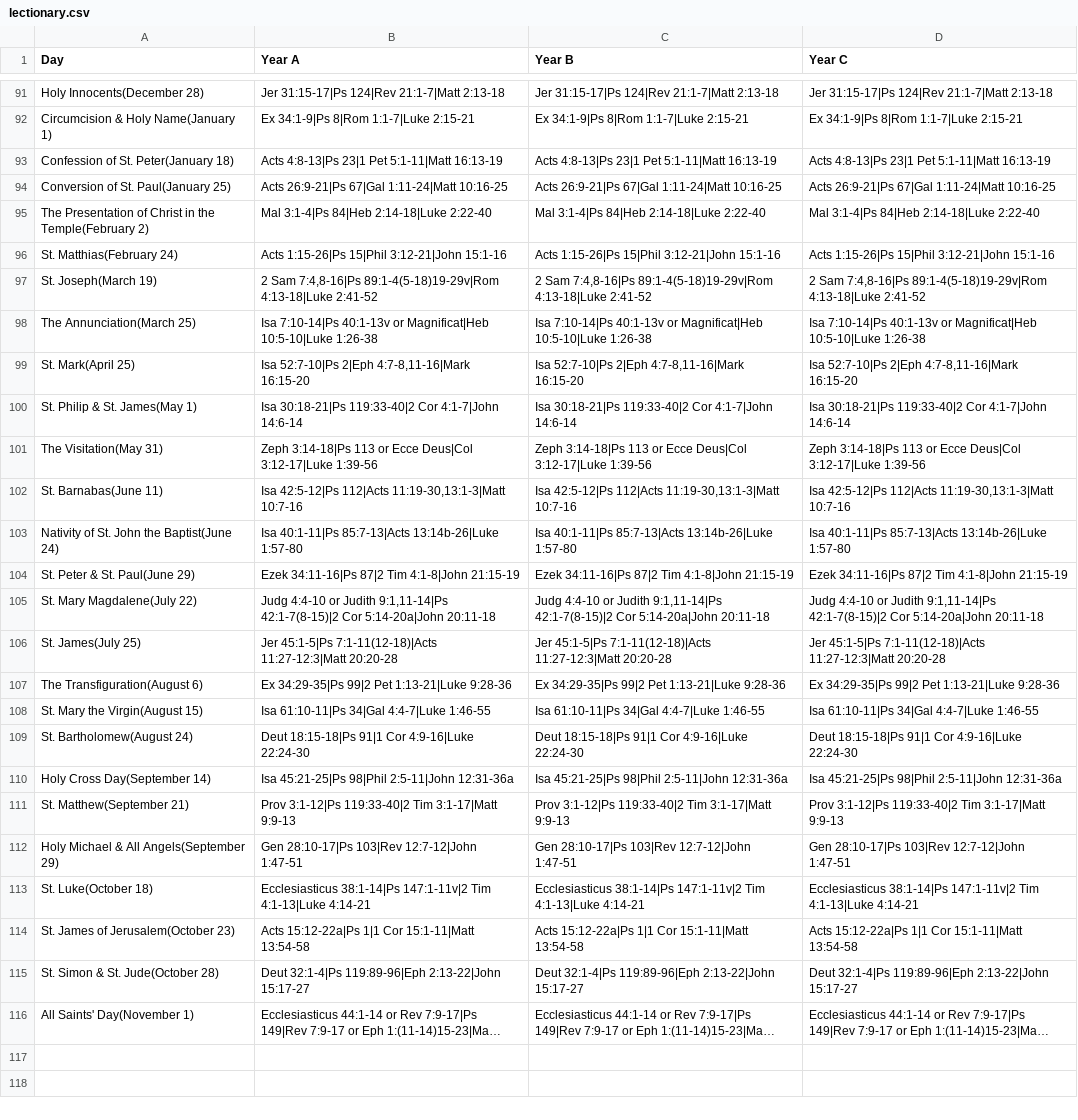
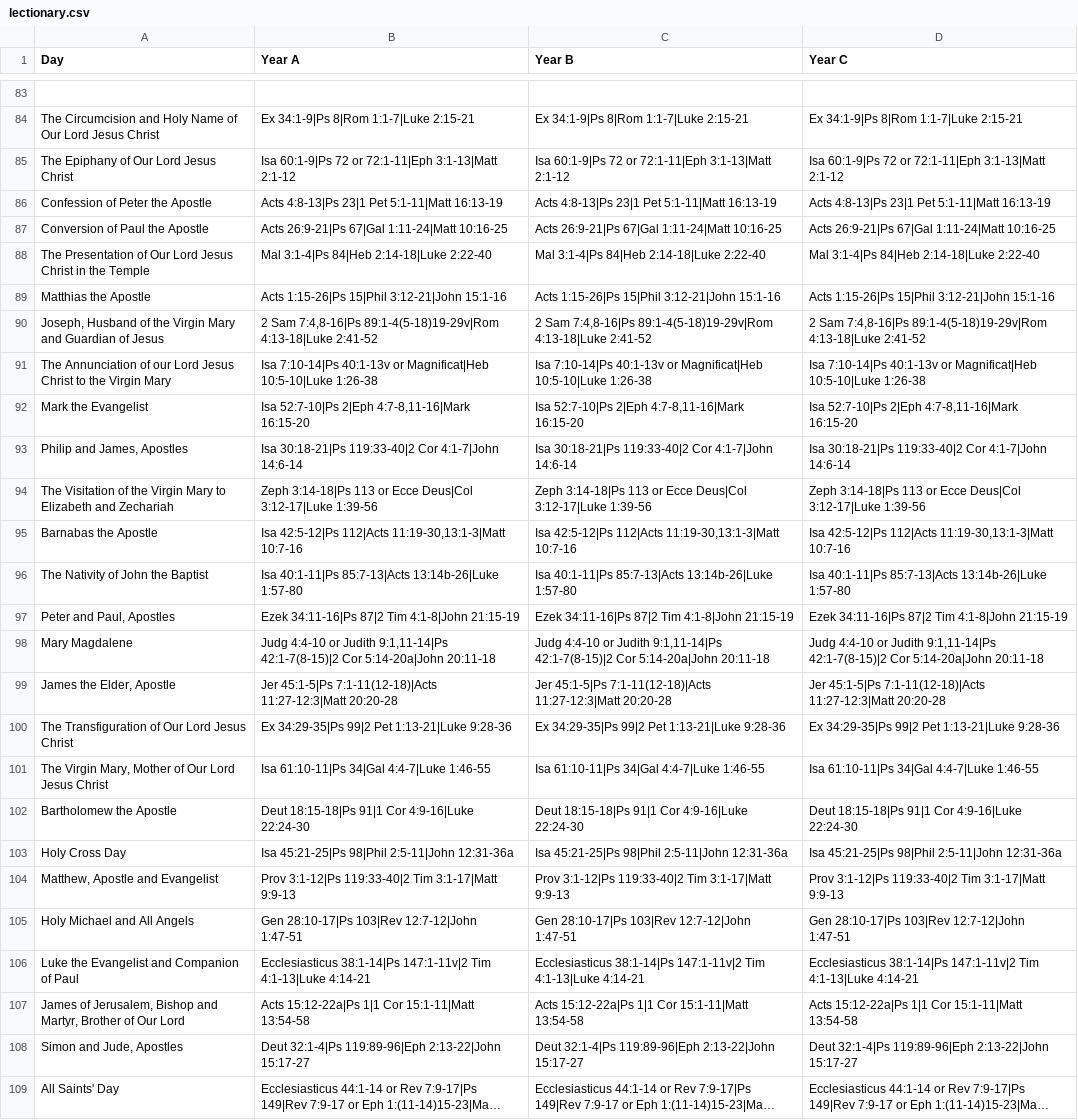
Before and after one commit to wtwingate/pylect, a CSV file: src/lectionary/lectionary.csv, drawn as a sheet; only a part is shown, gaps mark what is left out; long unchanged cells end in …; addresses are those after the commit; the diff covers the shown part only; the diff names each change by its address in the sheet, - before the commit and + after, or states it on an @@ line.

Commit message:
Finish function to get upcoming holy days

```diff
--- a/src/lectionary/lectionary.csv
+++ b/src/lectionary/lectionary.csv
-row 83: Holy Innocents(December 28) | Jer 31:15-17|Ps 124|Rev 21:1-7|Matt 2:13-18 | Jer 31:15-17|Ps 124|Rev 21:1-7|Matt 2:13-18 | Jer 31:15-17|Ps 124|Rev 21:1-7|Matt 2:13-18
+row 83: (empty)
-A84 (Day): Circumcision & Holy Name(January 1)
+A84 (Day): The Circumcision and Holy Name of Our Lord Jesus Christ
+row 85: The Epiphany of Our Lord Jesus Christ | Isa 60:1-9|Ps 72 or 72:1-11|Eph 3:1-13|Matt 2:1-12 | Isa 60:1-9|Ps 72 or 72:1-11|Eph 3:1-13|Matt 2:1-12 | Isa 60:1-9|Ps 72 or 72:1-11|Eph 3:1-13|Matt 2:1-12
-A86 (Day): Confession of St. Peter(January 18)
+A86 (Day): Confession of Peter the Apostle
-A87 (Day): Conversion of St. Paul(January 25)
+A87 (Day): Conversion of Paul the Apostle
-A88 (Day): …Presentation of Christ in the Temple(February 2)
+A88 (Day): …Presentation of Our Lord Jesus Christ in the Temple
-A89 (Day): St. Matthias(February 24)
+A89 (Day): Matthias the Apostle
-A90 (Day): St. Joseph(March 19)
+A90 (Day): Joseph, Husband of the Virgin Mary and Guardian of Jesus
-A91 (Day): The Annunciation(March 25)
+A91 (Day): The Annunciation of our Lord Jesus Christ to the Virgin Mary
-A92 (Day): St. Mark(April 25)
+A92 (Day): Mark the Evangelist
-A93 (Day): St. Philip & St. James(May 1)
+A93 (Day): Philip and James, Apostles
-A94 (Day): The Visitation(May 31)
+A94 (Day): The Visitation of the Virgin Mary to Elizabeth and Zechariah
-A95 (Day): St. Barnabas(June 11)
+A95 (Day): Barnabas the Apostle
-A96 (Day): Nativity of St. John the Baptist(June 24)
+A96 (Day): The Nativity of John the Baptist
-A97 (Day): St. Peter & St. Paul(June 29)
+A97 (Day): Peter and Paul, Apostles
-A98 (Day): St. Mary Magdalene(July 22)
+A98 (Day): Mary Magdalene
-A99 (Day): St. James(July 25)
+A99 (Day): James the Elder, Apostle
-A100 (Day): The Transfiguration(August 6)
+A100 (Day): The Transfiguration of Our Lord Jesus Christ
-A101 (Day): St. Mary the Virgin(August 15)
+A101 (Day): The Virgin Mary, Mother of Our Lord Jesus Christ
-A102 (Day): St. Bartholomew(August 24)
+A102 (Day): Bartholomew the Apostle
-A103 (Day): Holy Cross Day(September 14)
+A103 (Day): Holy Cross Day
-A104 (Day): St. Matthew(September 21)
+A104 (Day): Matthew, Apostle and Evangelist
-A105 (Day): Holy Michael & All Angels(September 29)
+A105 (Day): Holy Michael and All Angels
-A106 (Day): St. Luke(October 18)
+A106 (Day): Luke the Evangelist and Companion of Paul
-A107 (Day): St. James of Jerusalem(October 23)
+A107 (Day): James of Jerusalem, Bishop and Martyr, Brother of Our Lord
-A108 (Day): St. Simon & St. Jude(October 28)
+A108 (Day): Simon and Jude, Apostles
-A109 (Day): All Saints' Day(November 1)
+A109 (Day): All Saints' Day
```
Also changed, not shown: 9 added rows, 9 removed rows, 18 moved rows and 17 edited cells elsewhere in this file, 2 other files.
